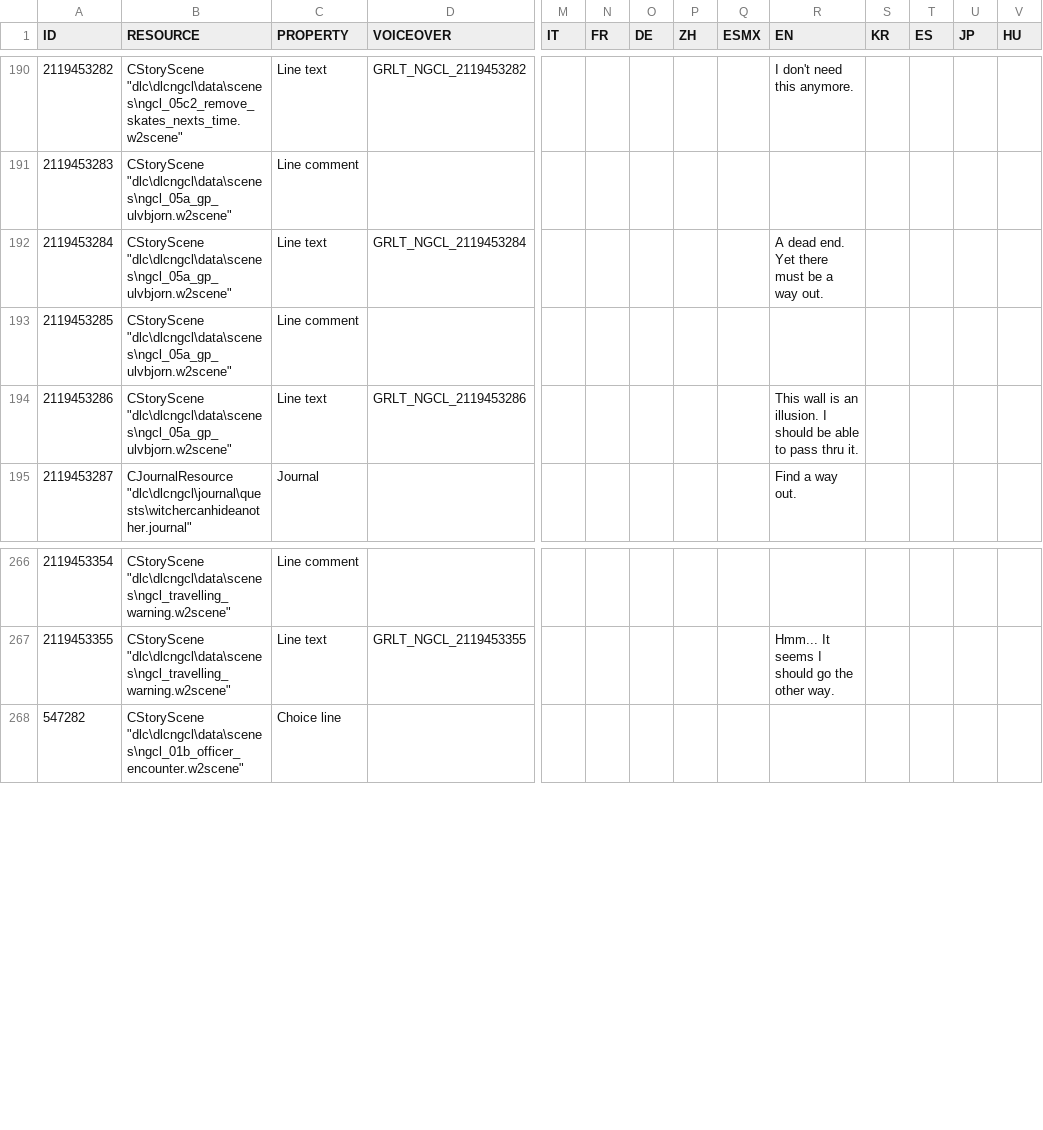
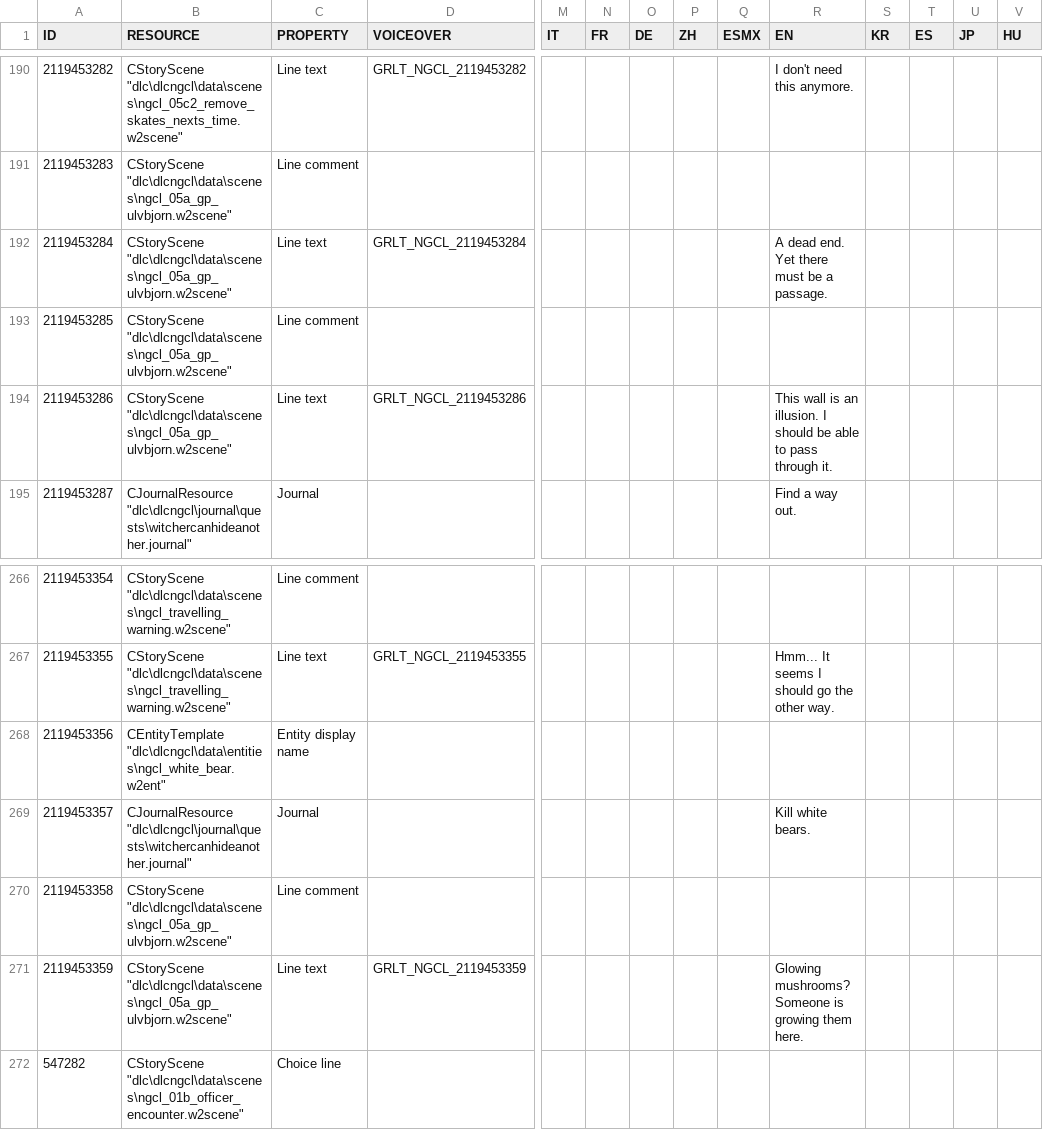
Before and after one commit to nikich340/w3.ngcl, a CSV file: LocalEditorStringDataBaseW3_UTF8_mod_export.csv, drawn as a sheet; only a part is shown, gaps mark what is left out; rows hold the shown columns only; the diff names each change by its address in the sheet, - before the commit and + after, or states it on an @@ line.

```diff
--- a/LocalEditorStringDataBaseW3_UTF8_mod_export.csv
+++ b/LocalEditorStringDataBaseW3_UTF8_mod_export.csv
-R192 (EN): A dead end. Yet there must be a way out.
+R192 (EN): A dead end. Yet there must be a passage.
-R194 (EN): …to pass thru it.
+R194 (EN): …to pass through it.
+row 268: 2119453356 | CEntityTemplate "dlc\dlcngcl\data\entities\ngcl_white_bear.w2ent" | Entity display name
+row 269: 2119453357 | CJournalResource "dlc\dlcngcl\journal\quests\witchercanhideanother.journal" | Journal |  |  |  |  |  |  | Kill white bears.
+row 270: 2119453358 | CStoryScene "dlc\dlcngcl\data\scenes\ngcl_05a_gp_ulvbjorn.w2scene" | Line comment
+row 271: 2119453359 | CStoryScene "dlc\dlcngcl\data\scenes\ngcl_05a_gp_ulvbjorn.w2scene" | Line text | GRLT_NGCL_2119453359 |  |  |  |  |  | Glowing mushrooms? Someone is growing them here.
```
Also changed, not shown: 33 other files.
